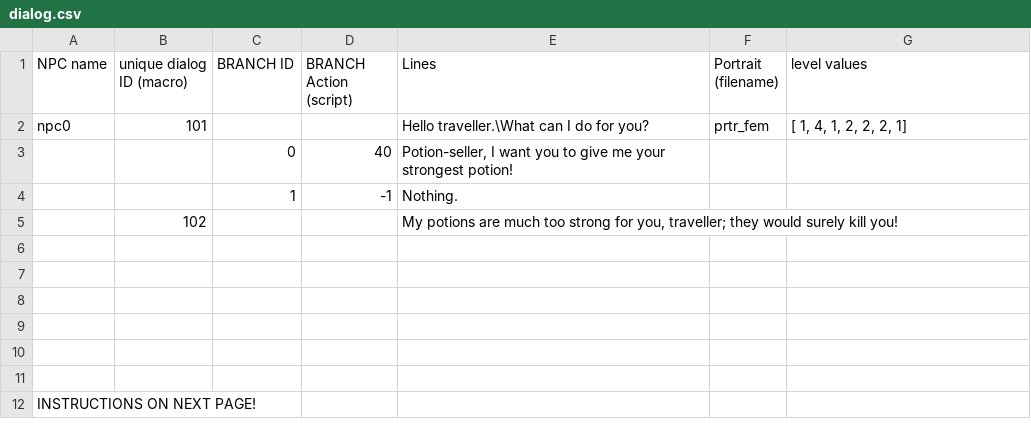
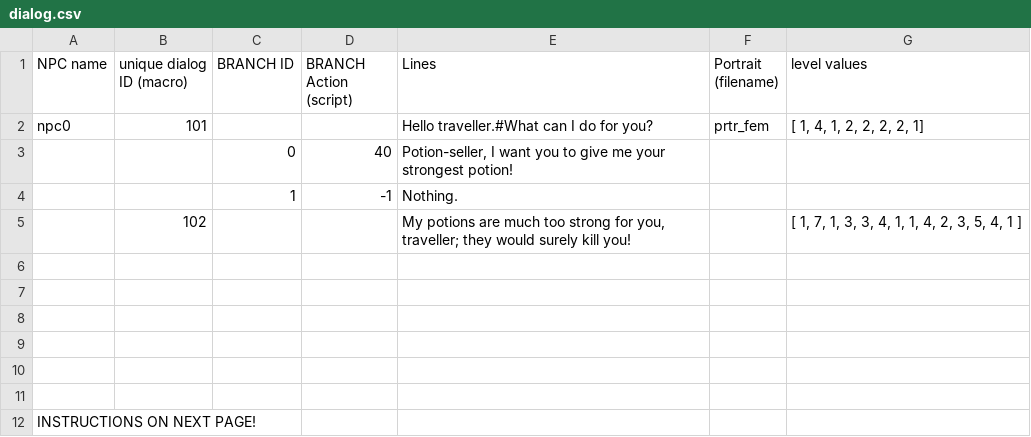
Before and after one commit to aukedijk/Artifacts, a CSV file: datafiles/dialog.csv, drawn as a sheet.

Commit message:
CSV files and level system fully implemented
- occasional bug with UTF-8, modulo leads a bad value -> some character gets added/deleted and for-loop goes over max index

```diff
--- a/datafiles/dialog.csv
+++ b/datafiles/dialog.csv
@@ -1,6 +1,6 @@
 NPC name,unique dialog ID (macro),BRANCH ID,BRANCH Action (script),Lines,Portrait (filename),level values
-npc0,101,,,Hello traveller.\What can I do for you?,prtr_fem,"[ 1, 4, 1, 2, 2, 2, 1]"
+npc0,101,,,Hello traveller.#What can I do for you?,prtr_fem,"[ 1, 4, 1, 2, 2, 2, 2, 1]"
 ,,0,40,"Potion-seller, I want you to give me your strongest potion!",,
 ,,1,-1,Nothing.,,
-,102,,,"My potions are much too strong for you, traveller; they would surely kill you!",,
+,102,,,"My potions are much too strong for you, traveller; they would surely kill you!",,"[ 1, 7, 1, 3, 3, 4, 1, 1, 4, 2, 3, 5, 4, 1 ]"
 ,,,,,,
```
Also changed, not shown: 27 other files.
